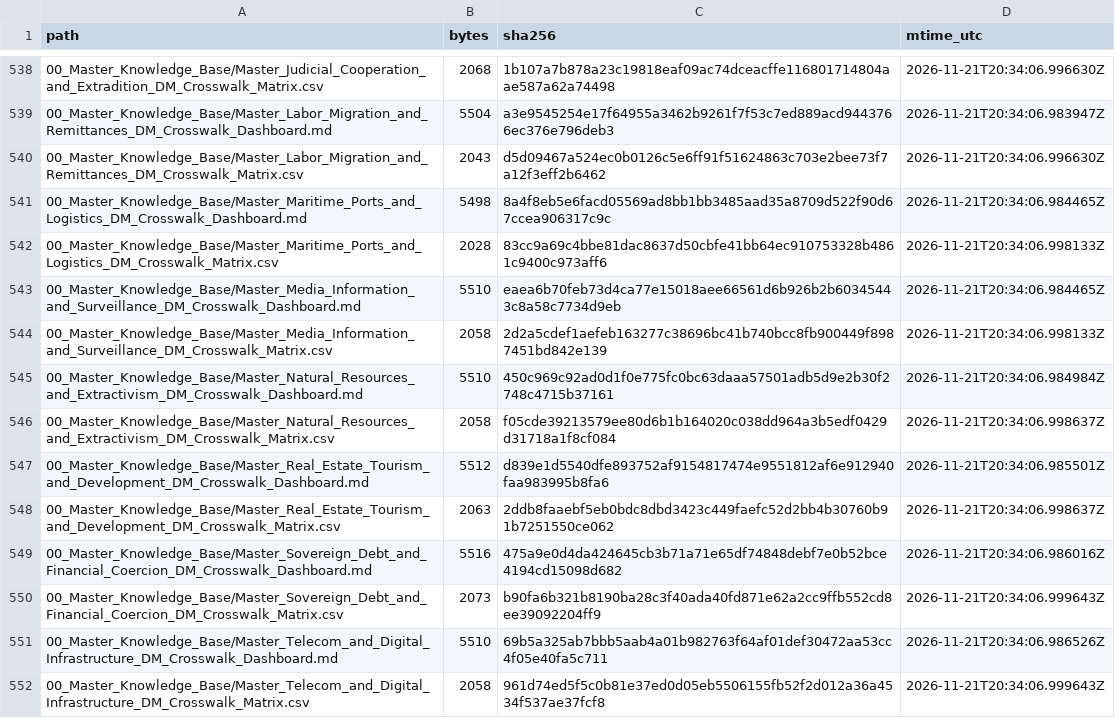
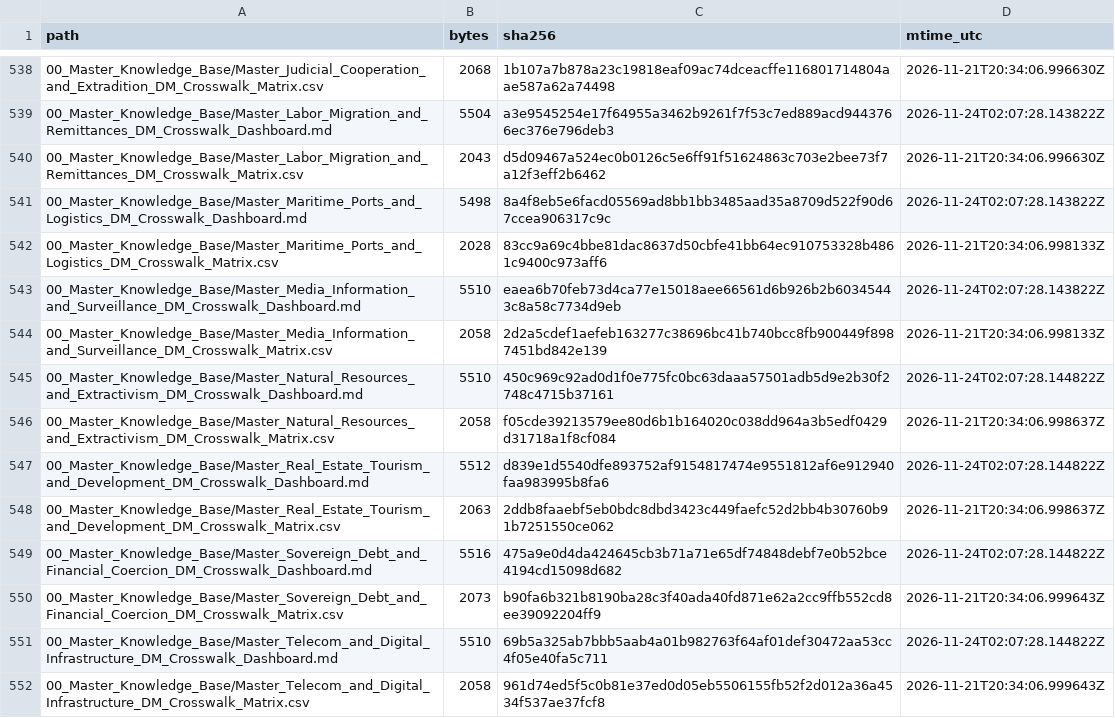
Before and after one commit to GlobalRestitutionAlliance/latam-us-dm-dominica-master-litigation, a CSV file: 99_Archives_and_Manifests/MANIFEST_SHA256.csv, drawn as a sheet; only a part is shown, gaps mark what is left out; the diff covers the shown part only.

```diff
--- a/99_Archives_and_Manifests/MANIFEST_SHA256.csv
+++ b/99_Archives_and_Manifests/MANIFEST_SHA256.csv
@@ -538,15 +538,15 @@ path,bytes,sha256,mtime_utc
 00_Master_Knowledge_Base/Master_Judicial_Cooperation_and_Extradition_DM_Crosswalk_Matrix.csv,2068,1b107a7b878a23c19818eaf09ac74dceacffe116801714804aae587a62a74498,2026-11-21T20:34:06.996630Z
-00_Master_Knowledge_Base/Master_Labor_Migration_and_Remittances_DM_Crosswalk_Dashboard.md,5504,a3e9545254e17f64955a3462b9261f7f53c7ed889acd9443766ec376e796deb3,2026-11-21T20:34:06.983947Z
+00_Master_Knowledge_Base/Master_Labor_Migration_and_Remittances_DM_Crosswalk_Dashboard.md,5504,a3e9545254e17f64955a3462b9261f7f53c7ed889acd9443766ec376e796deb3,2026-11-24T02:07:28.143822Z
 00_Master_Knowledge_Base/Master_Labor_Migration_and_Remittances_DM_Crosswalk_Matrix.csv,2043,d5d09467a524ec0b0126c5e6ff91f51624863c703e2bee73f7a12f3eff2b6462,2026-11-21T20:34:06.996630Z
-00_Master_Knowledge_Base/Master_Maritime_Ports_and_Logistics_DM_Crosswalk_Dashboard.md,5498,8a4f8eb5e6facd05569ad8bb1bb3485aad35a8709d522f90d67ccea906317c9c,2026-11-21T20:34:06.984465Z
+00_Master_Knowledge_Base/Master_Maritime_Ports_and_Logistics_DM_Crosswalk_Dashboard.md,5498,8a4f8eb5e6facd05569ad8bb1bb3485aad35a8709d522f90d67ccea906317c9c,2026-11-24T02:07:28.143822Z
 00_Master_Knowledge_Base/Master_Maritime_Ports_and_Logistics_DM_Crosswalk_Matrix.csv,2028,83cc9a69c4bbe81dac8637d50cbfe41bb64ec910753328b4861c9400c973aff6,2026-11-21T20:34:06.998133Z
-00_Master_Knowledge_Base/Master_Media_Information_and_Surveillance_DM_Crosswalk_Dashboard.md,5510,eaea6b70feb73d4ca77e15018aee66561d6b926b2b60345443c8a58c7734d9eb,2026-11-21T20:34:06.984465Z
+00_Master_Knowledge_Base/Master_Media_Information_and_Surveillance_DM_Crosswalk_Dashboard.md,5510,eaea6b70feb73d4ca77e15018aee66561d6b926b2b60345443c8a58c7734d9eb,2026-11-24T02:07:28.143822Z
 00_Master_Knowledge_Base/Master_Media_Information_and_Surveillance_DM_Crosswalk_Matrix.csv,2058,2d2a5cdef1aefeb163277c38696bc41b740bcc8fb900449f8987451bd842e139,2026-11-21T20:34:06.998133Z
-00_Master_Knowledge_Base/Master_Natural_Resources_and_Extractivism_DM_Crosswalk_Dashboard.md,5510,450c969c92ad0d1f0e775fc0bc63daaa57501adb5d9e2b30f2748c4715b37161,2026-11-21T20:34:06.984984Z
+00_Master_Knowledge_Base/Master_Natural_Resources_and_Extractivism_DM_Crosswalk_Dashboard.md,5510,450c969c92ad0d1f0e775fc0bc63daaa57501adb5d9e2b30f2748c4715b37161,2026-11-24T02:07:28.144822Z
 00_Master_Knowledge_Base/Master_Natural_Resources_and_Extractivism_DM_Crosswalk_Matrix.csv,2058,f05cde39213579ee80d6b1b164020c038dd964a3b5edf0429d31718a1f8cf084,2026-11-21T20:34:06.998637Z
-00_Master_Knowledge_Base/Master_Real_Estate_Tourism_and_Development_DM_Crosswalk_Dashboard.md,5512,d839e1d5540dfe893752af9154817474e9551812af6e912940faa983995b8fa6,2026-11-21T20:34:06.985501Z
+00_Master_Knowledge_Base/Master_Real_Estate_Tourism_and_Development_DM_Crosswalk_Dashboard.md,5512,d839e1d5540dfe893752af9154817474e9551812af6e912940faa983995b8fa6,2026-11-24T02:07:28.144822Z
 00_Master_Knowledge_Base/Master_Real_Estate_Tourism_and_Development_DM_Crosswalk_Matrix.csv,2063,2ddb8faaebf5eb0bdc8dbd3423c449faefc52d2bb4b30760b91b7251550ce062,2026-11-21T20:34:06.998637Z
-00_Master_Knowledge_Base/Master_Sovereign_Debt_and_Financial_Coercion_DM_Crosswalk_Dashboard.md,5516,475a9e0d4da424645cb3b71a71e65df74848debf7e0b52bce4194cd15098d682,2026-11-21T20:34:06.986016Z
+00_Master_Knowledge_Base/Master_Sovereign_Debt_and_Financial_Coercion_DM_Crosswalk_Dashboard.md,5516,475a9e0d4da424645cb3b71a71e65df74848debf7e0b52bce4194cd15098d682,2026-11-24T02:07:28.144822Z
 00_Master_Knowledge_Base/Master_Sovereign_Debt_and_Financial_Coercion_DM_Crosswalk_Matrix.csv,2073,b90fa6b321b8190ba28c3f40ada40fd871e62a2cc9ffb552cd8ee39092204ff9,2026-11-21T20:34:06.999643Z
-00_Master_Knowledge_Base/Master_Telecom_and_Digital_Infrastructure_DM_Crosswalk_Dashboard.md,5510,69b5a325ab7bbb5aab4a01b982763f64af01def30472aa53cc4f05e40fa5c711,2026-11-21T20:34:06.986526Z
+00_Master_Knowledge_Base/Master_Telecom_and_Digital_Infrastructure_DM_Crosswalk_Dashboard.md,5510,69b5a325ab7bbb5aab4a01b982763f64af01def30472aa53cc4f05e40fa5c711,2026-11-24T02:07:28.144822Z
 00_Master_Knowledge_Base/Master_Telecom_and_Digital_Infrastructure_DM_Crosswalk_Matrix.csv,2058,961d74ed5f5c0b81e37ed0d05eb5506155fb52f2d012a36a4534f537ae37fcf8,2026-11-21T20:34:06.999643Z
```
Also changed, not shown: 107 edited cells elsewhere in this file, 1 other file.
